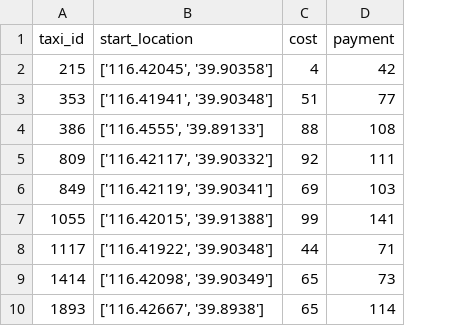
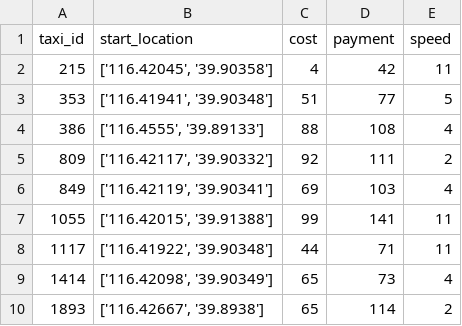
Before and after one commit to Beam-boop/RATE, a CSV file: res/T-Drive/T-Drive-70-new.csv, drawn as a sheet; only a part is shown; the diff names each change by its address in the sheet, - before the commit and + after, or states it on an @@ line.

```diff
--- a/res/T-Drive/T-Drive-70-new.csv
+++ b/res/T-Drive/T-Drive-70-new.csv
+column E (speed), rows 2-10: 11 | 5 | 4 | 2 | 4 | 11 | 11 | 4 | 2
```
Also changed, not shown: res/T-Drive/T-Drive-10-new.csv, res/T-Drive/T-Drive-100-new.csv, 8 other files.
